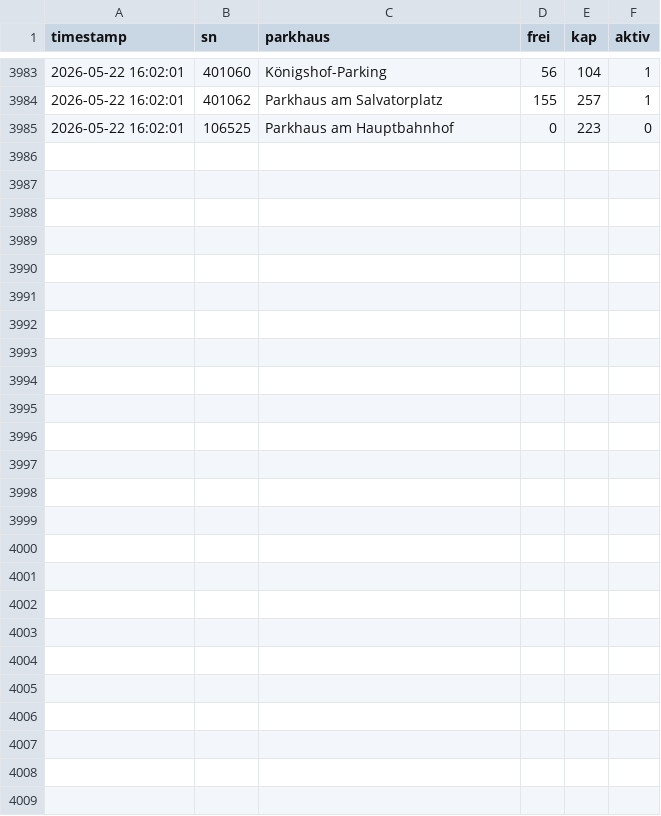
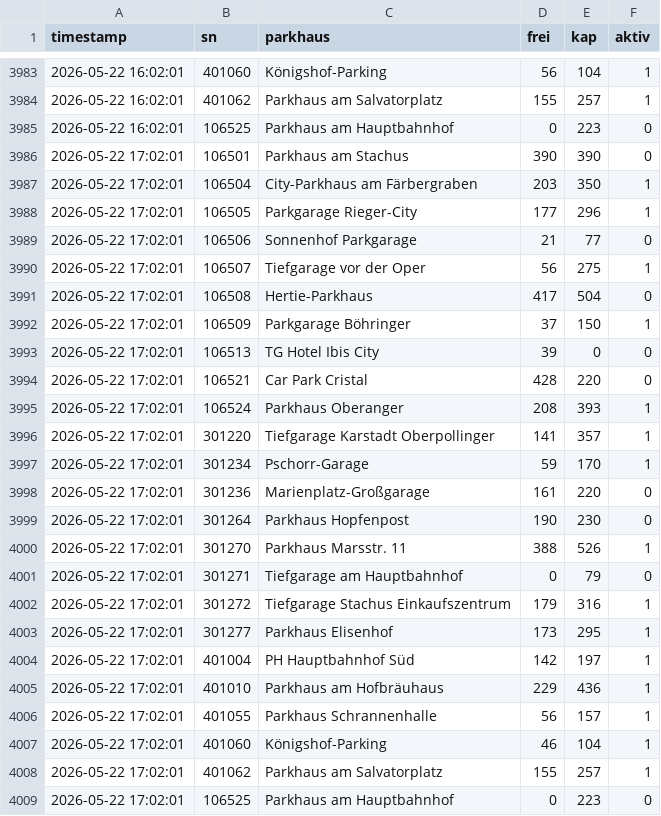
Before and after one commit to heibie/parkraumwende, a CSV file: data/details/2026-05.csv, drawn as a sheet; only a part is shown, gaps mark what is left out; the diff names each change by its address in the sheet, - before the commit and + after, or states it on an @@ line.

Commit message:
data: details 2026-05-22 17:02:01

```diff
--- a/data/details/2026-05.csv
+++ b/data/details/2026-05.csv
+row 3986: 2026-05-22 17:02:01 | 106501 | Parkhaus am Stachus | 390 | 390 | 0
+row 3987: 2026-05-22 17:02:01 | 106504 | City-Parkhaus am Färbergraben | 203 | 350 | 1
+row 3988: 2026-05-22 17:02:01 | 106505 | Parkgarage Rieger-City | 177 | 296 | 1
+row 3989: 2026-05-22 17:02:01 | 106506 | Sonnenhof Parkgarage | 21 | 77 | 0
+row 3990: 2026-05-22 17:02:01 | 106507 | Tiefgarage vor der Oper | 56 | 275 | 1
+row 3991: 2026-05-22 17:02:01 | 106508 | Hertie-Parkhaus | 417 | 504 | 0
+row 3992: 2026-05-22 17:02:01 | 106509 | Parkgarage Böhringer | 37 | 150 | 1
+row 3993: 2026-05-22 17:02:01 | 106513 | TG Hotel Ibis City | 39 | 0 | 0
+row 3994: 2026-05-22 17:02:01 | 106521 | Car Park Cristal | 428 | 220 | 0
+row 3995: 2026-05-22 17:02:01 | 106524 | Parkhaus Oberanger | 208 | 393 | 1
+row 3996: 2026-05-22 17:02:01 | 301220 | Tiefgarage Karstadt Oberpollinger | 141 | 357 | 1
+row 3997: 2026-05-22 17:02:01 | 301234 | Pschorr-Garage | 59 | 170 | 1
+row 3998: 2026-05-22 17:02:01 | 301236 | Marienplatz-Großgarage | 161 | 220 | 0
+row 3999: 2026-05-22 17:02:01 | 301264 | Parkhaus Hopfenpost | 190 | 230 | 0
+row 4000: 2026-05-22 17:02:01 | 301270 | Parkhaus Marsstr. 11 | 388 | 526 | 1
+row 4001: 2026-05-22 17:02:01 | 301271 | Tiefgarage am Hauptbahnhof | 0 | 79 | 0
+row 4002: 2026-05-22 17:02:01 | 301272 | Tiefgarage Stachus Einkaufszentrum | 179 | 316 | 1
+row 4003: 2026-05-22 17:02:01 | 301277 | Parkhaus Elisenhof | 173 | 295 | 1
+row 4004: 2026-05-22 17:02:01 | 401004 | PH Hauptbahnhof Süd | 142 | 197 | 1
+row 4005: 2026-05-22 17:02:01 | 401010 | Parkhaus am Hofbräuhaus | 229 | 436 | 1
+row 4006: 2026-05-22 17:02:01 | 401055 | Parkhaus Schrannenhalle | 56 | 157 | 1
+row 4007: 2026-05-22 17:02:01 | 401060 | Königshof-Parking | 46 | 104 | 1
+row 4008: 2026-05-22 17:02:01 | 401062 | Parkhaus am Salvatorplatz | 155 | 257 | 1
+row 4009: 2026-05-22 17:02:01 | 106525 | Parkhaus am Hauptbahnhof | 0 | 223 | 0
```
